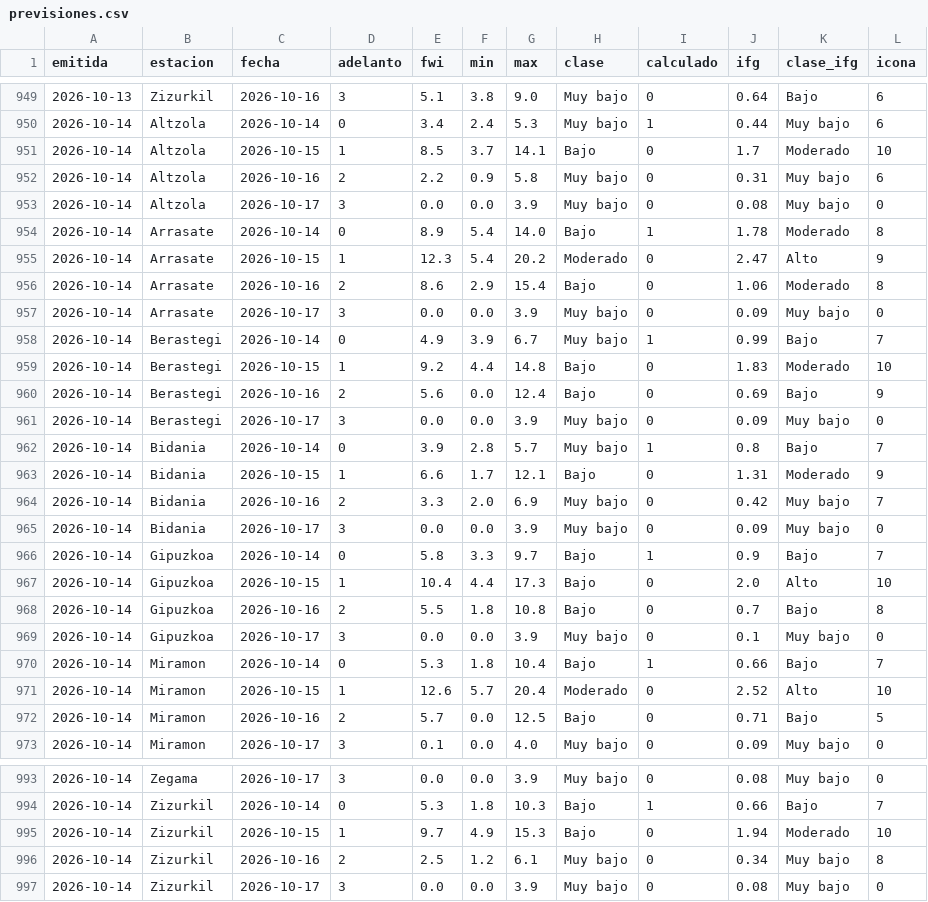
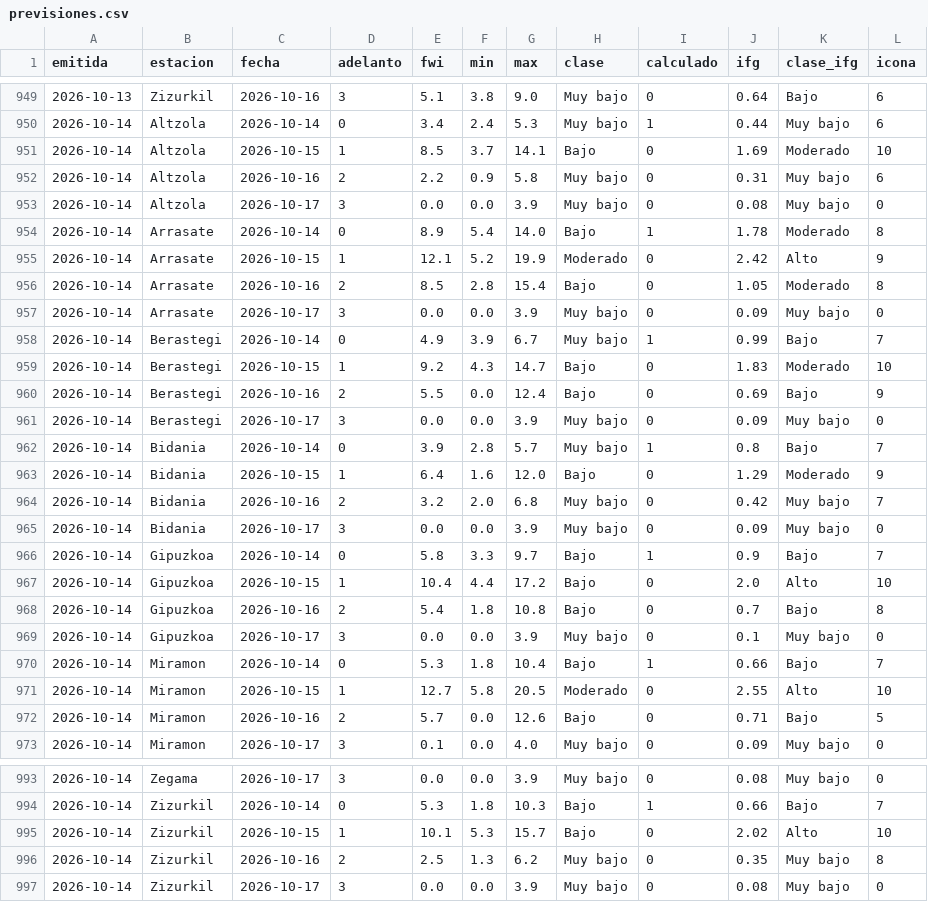
Before and after one commit to irratiamendiak/panel-fwi, a CSV file: datos/previsiones.csv, drawn as a sheet; only a part is shown, gaps mark what is left out; the diff covers the shown part only.

Commit message:
Actualiza datos FWI 2026-10-14

```diff
--- a/datos/previsiones.csv
+++ b/datos/previsiones.csv
@@ -950,3 +950,3 @@ emitida,estacion,fecha,adelanto,fwi,min,max,clase,calculado,ifg,clase_ifg,icona
 2026-10-14,Altzola,2026-10-14,0,3.4,2.4,5.3,Muy bajo,1,0.44,Muy bajo,6
-2026-10-14,Altzola,2026-10-15,1,8.5,3.7,14.1,Bajo,0,1.7,Moderado,10
+2026-10-14,Altzola,2026-10-15,1,8.5,3.7,14.1,Bajo,0,1.69,Moderado,10
 2026-10-14,Altzola,2026-10-16,2,2.2,0.9,5.8,Muy bajo,0,0.31,Muy bajo,6
@@ -954,20 +954,20 @@ emitida,estacion,fecha,adelanto,fwi,min,max,clase,calculado,ifg,clase_ifg,icona
 2026-10-14,Arrasate,2026-10-14,0,8.9,5.4,14.0,Bajo,1,1.78,Moderado,8
-2026-10-14,Arrasate,2026-10-15,1,12.3,5.4,20.2,Moderado,0,2.47,Alto,9
-2026-10-14,Arrasate,2026-10-16,2,8.6,2.9,15.4,Bajo,0,1.06,Moderado,8
+2026-10-14,Arrasate,2026-10-15,1,12.1,5.2,19.9,Moderado,0,2.42,Alto,9
+2026-10-14,Arrasate,2026-10-16,2,8.5,2.8,15.4,Bajo,0,1.05,Moderado,8
 2026-10-14,Arrasate,2026-10-17,3,0.0,0.0,3.9,Muy bajo,0,0.09,Muy bajo,0
 2026-10-14,Berastegi,2026-10-14,0,4.9,3.9,6.7,Muy bajo,1,0.99,Bajo,7
-2026-10-14,Berastegi,2026-10-15,1,9.2,4.4,14.8,Bajo,0,1.83,Moderado,10
-2026-10-14,Berastegi,2026-10-16,2,5.6,0.0,12.4,Bajo,0,0.69,Bajo,9
+2026-10-14,Berastegi,2026-10-15,1,9.2,4.3,14.7,Bajo,0,1.83,Moderado,10
+2026-10-14,Berastegi,2026-10-16,2,5.5,0.0,12.4,Bajo,0,0.69,Bajo,9
 2026-10-14,Berastegi,2026-10-17,3,0.0,0.0,3.9,Muy bajo,0,0.09,Muy bajo,0
 2026-10-14,Bidania,2026-10-14,0,3.9,2.8,5.7,Muy bajo,1,0.8,Bajo,7
-2026-10-14,Bidania,2026-10-15,1,6.6,1.7,12.1,Bajo,0,1.31,Moderado,9
-2026-10-14,Bidania,2026-10-16,2,3.3,2.0,6.9,Muy bajo,0,0.42,Muy bajo,7
+2026-10-14,Bidania,2026-10-15,1,6.4,1.6,12.0,Bajo,0,1.29,Moderado,9
+2026-10-14,Bidania,2026-10-16,2,3.2,2.0,6.8,Muy bajo,0,0.42,Muy bajo,7
 2026-10-14,Bidania,2026-10-17,3,0.0,0.0,3.9,Muy bajo,0,0.09,Muy bajo,0
 2026-10-14,Gipuzkoa,2026-10-14,0,5.8,3.3,9.7,Bajo,1,0.9,Bajo,7
-2026-10-14,Gipuzkoa,2026-10-15,1,10.4,4.4,17.3,Bajo,0,2.0,Alto,10
-2026-10-14,Gipuzkoa,2026-10-16,2,5.5,1.8,10.8,Bajo,0,0.7,Bajo,8
+2026-10-14,Gipuzkoa,2026-10-15,1,10.4,4.4,17.2,Bajo,0,2.0,Alto,10
+2026-10-14,Gipuzkoa,2026-10-16,2,5.4,1.8,10.8,Bajo,0,0.7,Bajo,8
 2026-10-14,Gipuzkoa,2026-10-17,3,0.0,0.0,3.9,Muy bajo,0,0.1,Muy bajo,0
 2026-10-14,Miramon,2026-10-14,0,5.3,1.8,10.4,Bajo,1,0.66,Bajo,7
-2026-10-14,Miramon,2026-10-15,1,12.6,5.7,20.4,Moderado,0,2.52,Alto,10
-2026-10-14,Miramon,2026-10-16,2,5.7,0.0,12.5,Bajo,0,0.71,Bajo,5
+2026-10-14,Miramon,2026-10-15,1,12.7,5.8,20.5,Moderado,0,2.55,Alto,10
+2026-10-14,Miramon,2026-10-16,2,5.7,0.0,12.6,Bajo,0,0.71,Bajo,5
 2026-10-14,Miramon,2026-10-17,3,0.1,0.0,4.0,Muy bajo,0,0.09,Muy bajo,0
@@ -994,4 +994,4 @@ emitida,estacion,fecha,adelanto,fwi,min,max,clase,calculado,ifg,clase_ifg,icona
 2026-10-14,Zizurkil,2026-10-14,0,5.3,1.8,10.3,Bajo,1,0.66,Bajo,7
-2026-10-14,Zizurkil,2026-10-15,1,9.7,4.9,15.3,Bajo,0,1.94,Moderado,10
-2026-10-14,Zizurkil,2026-10-16,2,2.5,1.2,6.1,Muy bajo,0,0.34,Muy bajo,8
+2026-10-14,Zizurkil,2026-10-15,1,10.1,5.3,15.7,Bajo,0,2.02,Alto,10
+2026-10-14,Zizurkil,2026-10-16,2,2.5,1.3,6.2,Muy bajo,0,0.35,Muy bajo,8
 2026-10-14,Zizurkil,2026-10-17,3,0.0,0.0,3.9,Muy bajo,0,0.08,Muy bajo,0
```
Also changed, not shown: 10 edited cells elsewhere in this file, 4 other files.
